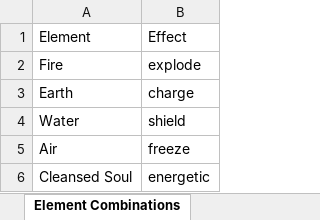
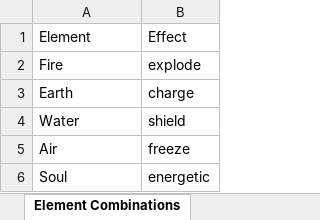
Before and after one commit to wwestfall91/Wade.Land, an Excel workbook: public/cleanse.xlsx, sheet Element Combinations, drawn as a sheet; values as stored, in another font and other column widths than the file's, no borders; the diff names each change by its address in the sheet, - before the commit and + after, or states it on an @@ line.

```diff
--- a/public/cleanse.xlsx (sheet Element Combinations)
+++ b/public/cleanse.xlsx (sheet Element Combinations)
-A6: Cleansed Soul
+A6: Soul
```
Also changed, not shown: public/effects.xlsx, 14 other files.
